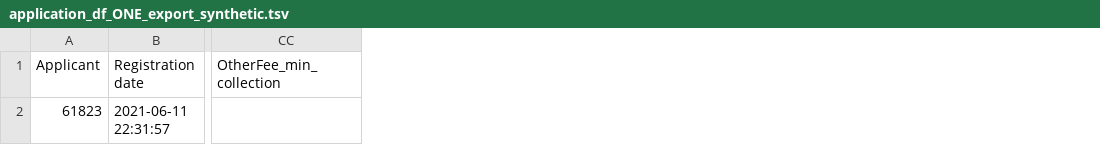
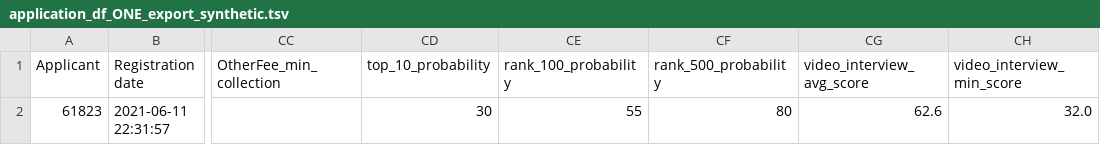
Before and after one commit to fair-vid/fair-vid-synthetic-data, a TSV file: logs/application_df_ONE_export_synthetic.tsv, drawn as a sheet; only a part is shown, gaps mark what is left out; the diff names each change by its address in the sheet, - before the commit and + after, or states it on an @@ line.

Commit message:
Add files via upload

```diff
--- a/logs/application_df_ONE_export_synthetic.tsv
+++ b/logs/application_df_ONE_export_synthetic.tsv
+column CD (top_10_probability), row 2: 30
+column CE (rank_100_probability), row 2: 55
+column CF (rank_500_probability), row 2: 80
+column CG (video_interview_avg_score), row 2: 62.6
+column CH (video_interview_min_score), row 2: 32.0
```
